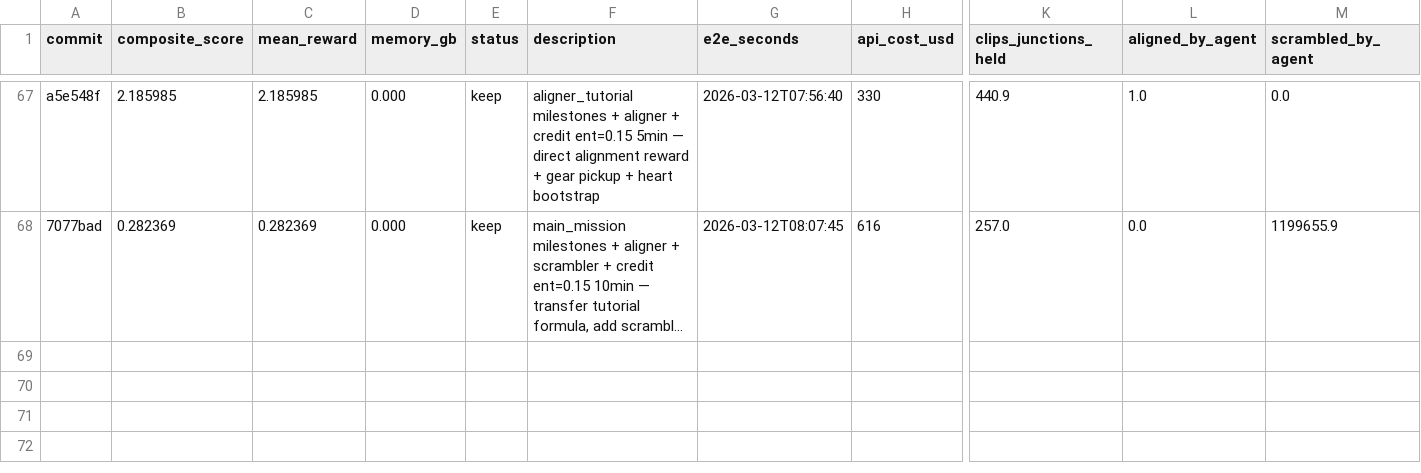
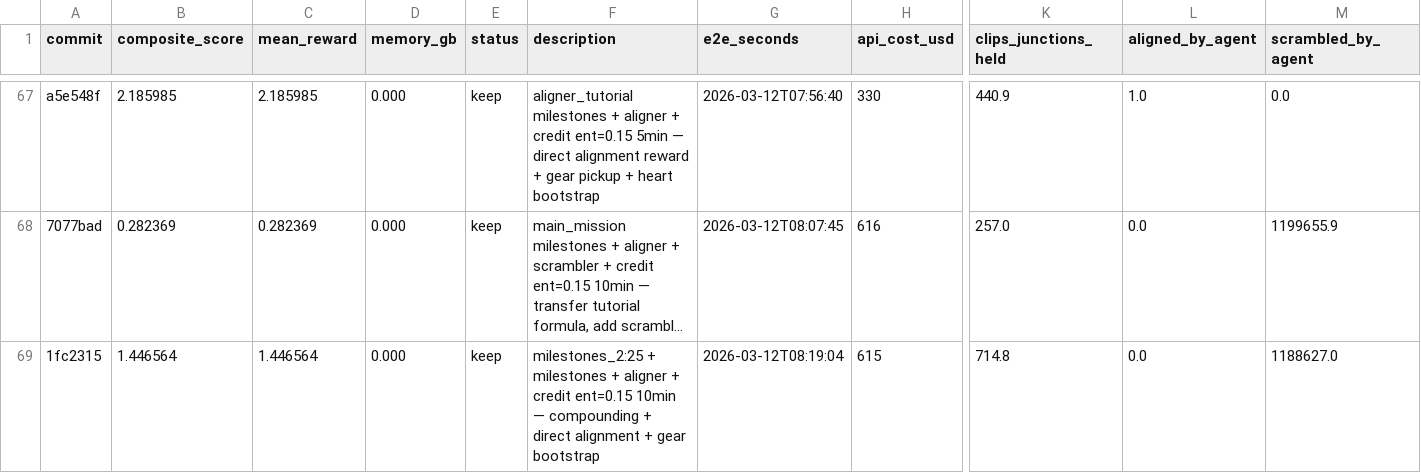
Before and after one commit to SolbiatiAlessandro/cogames-autoresearch, a TSV file: results.tsv, drawn as a sheet; only a part is shown, gaps mark what is left out; long unchanged cells end in …; rows hold the shown columns only; the diff names each change by its address in the sheet, - before the commit and + after, or states it on an @@ line.

```diff
--- a/results.tsv
+++ b/results.tsv
+row 69: 1fc2315 | 1.446564 | 1.446564 | 0.000 | keep | milestones_2:25 + milestones + aligner + credit ent=0.15 10min — compounding + direct alignment + gear bootstrap | 2026-03-12T08:19:04 | 615 | 714.8 | 0.0 | 1188627.0
```
Also changed, not shown: 1 other file.
